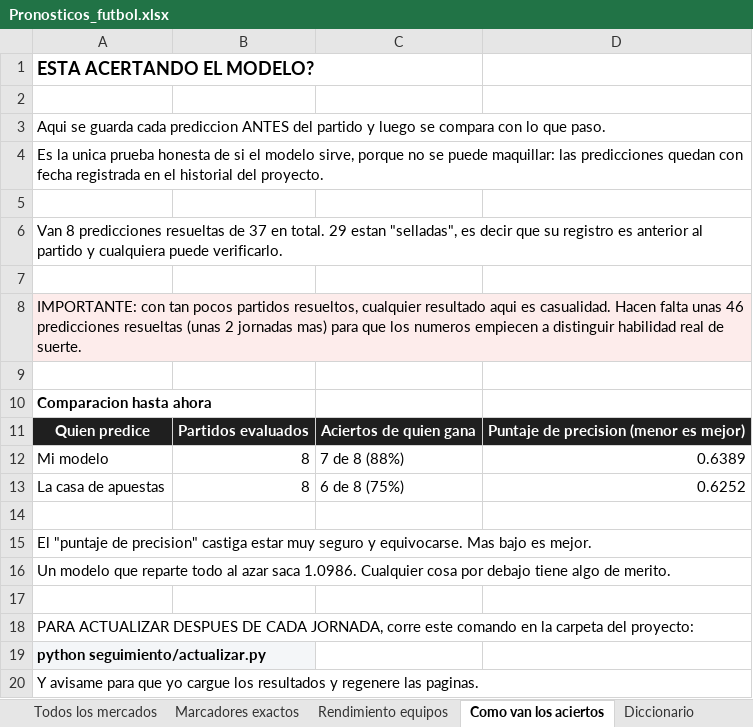
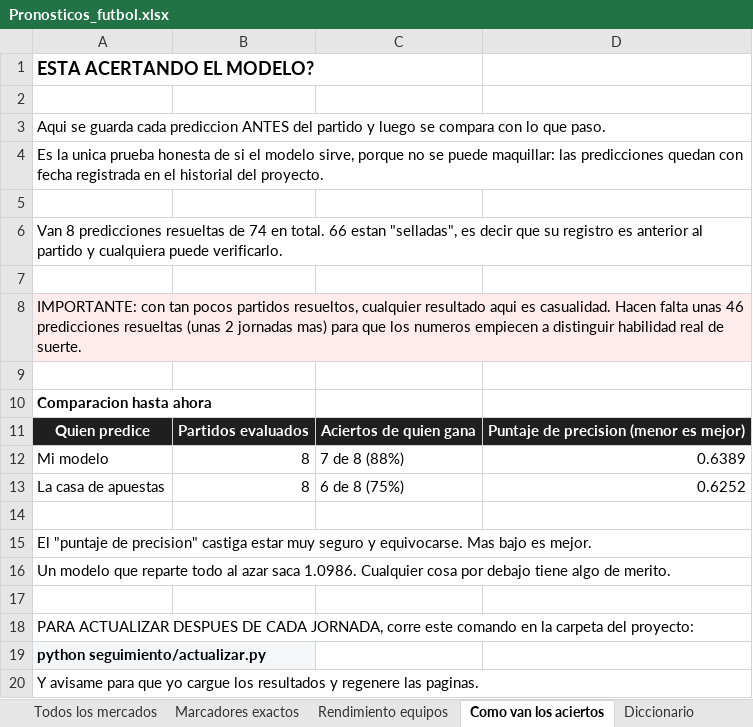
Before and after one commit to AleKong23/pronosticos-futbol, an Excel workbook: Pronosticos_futbol.xlsx, sheet Como van los aciertos, drawn as a sheet; values as stored, in another font and other column widths than the file's, no borders; the diff names each change by its address in the sheet, - before the commit and + after, or states it on an @@ line.

```diff
--- a/Pronosticos_futbol.xlsx (sheet Como van los aciertos)
+++ b/Pronosticos_futbol.xlsx (sheet Como van los aciertos)
-A6: …resueltas de 37 en total. 29 estan "selladas",…
+A6: …resueltas de 74 en total. 66 estan "selladas",…
```
Also changed, not shown: sheet Todos los mercados, sheet Marcadores exactos, sheet Rendimiento equipos, sheet Resumen para decidir, 5 other files.
